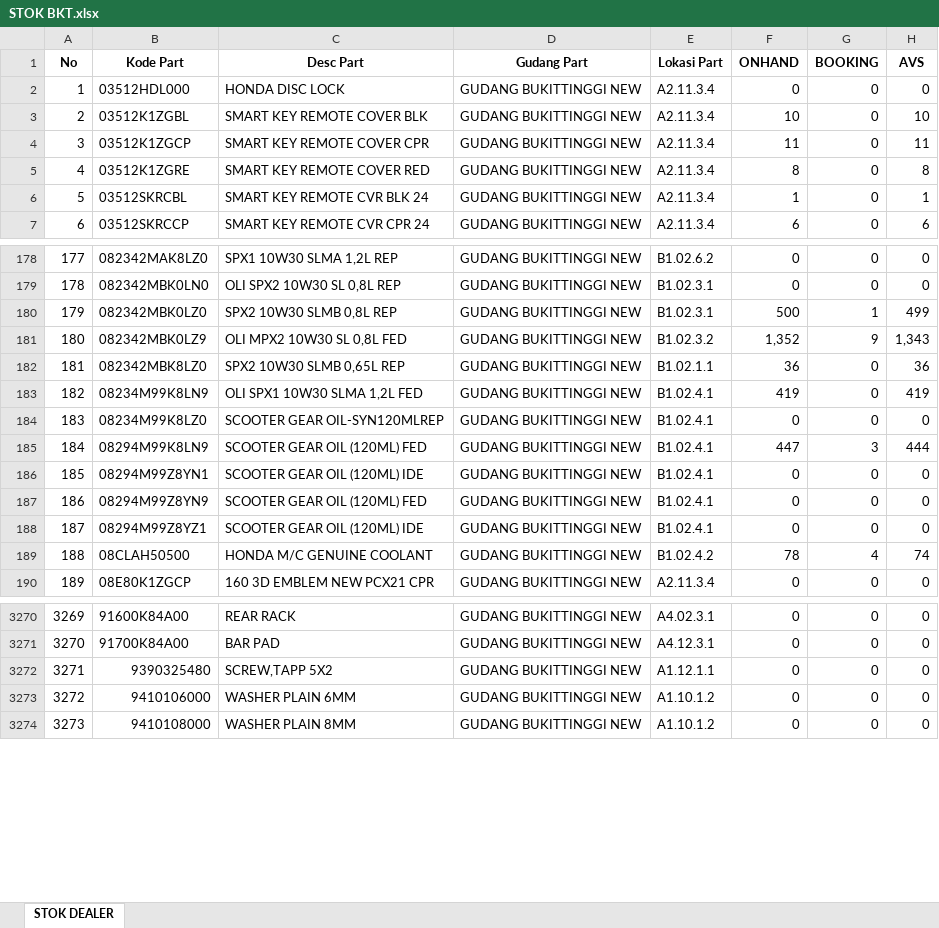
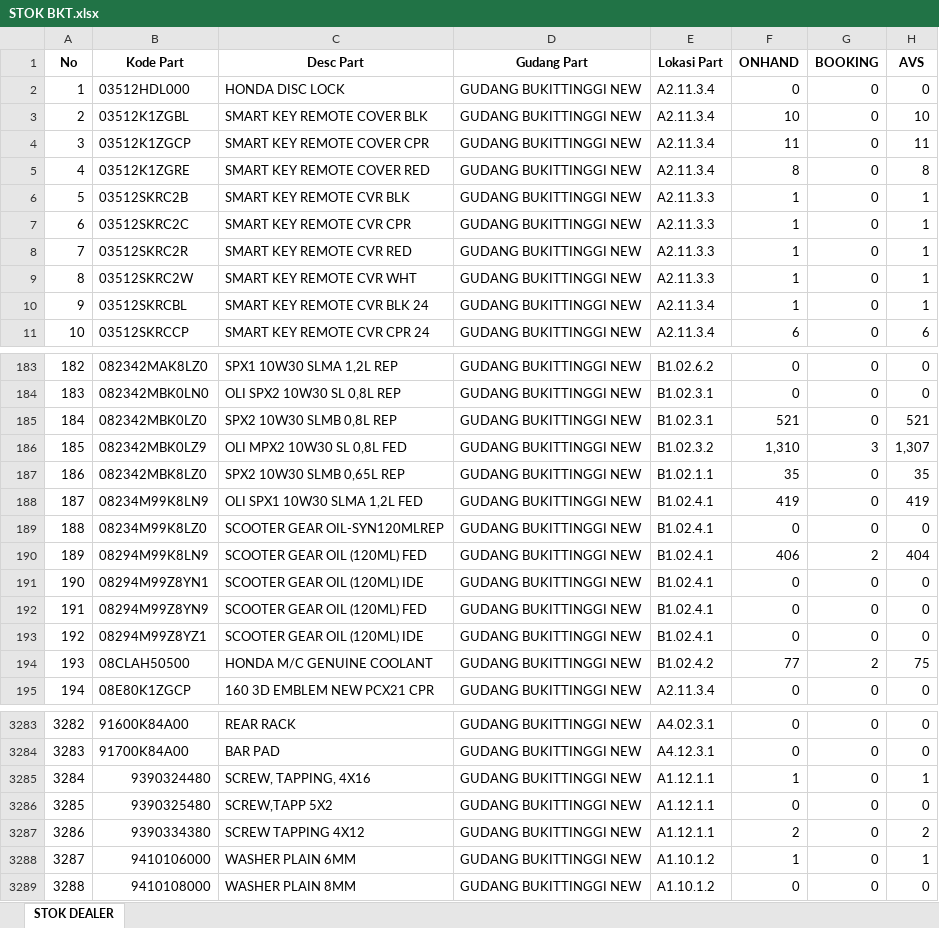
Before and after one commit to suwandakurnia/HILPSD, an Excel workbook: STOK DEALER/STOK BKT.xlsx, sheet STOK DEALER, drawn as a sheet; only a part is shown, gaps mark what is left out; values as stored, in another font and other column widths than the file's, no borders; addresses are those after the commit; the diff covers the shown part only; the diff names each change by its address in the sheet, - before the commit and + after, or states it on an @@ line.

```diff
--- a/STOK DEALER/STOK BKT.xlsx (sheet STOK DEALER)
+++ b/STOK DEALER/STOK BKT.xlsx (sheet STOK DEALER)
+row 6: 5 | 03512SKRC2B | SMART KEY REMOTE CVR BLK | GUDANG BUKITTINGGI NEW | A2.11.3.3 | 1 | 0 | 1
+row 7: 6 | 03512SKRC2C | SMART KEY REMOTE CVR CPR | GUDANG BUKITTINGGI NEW | A2.11.3.3 | 1 | 0 | 1
+row 8: 7 | 03512SKRC2R | SMART KEY REMOTE CVR RED | GUDANG BUKITTINGGI NEW | A2.11.3.3 | 1 | 0 | 1
+row 9: 8 | 03512SKRC2W | SMART KEY REMOTE CVR WHT | GUDANG BUKITTINGGI NEW | A2.11.3.3 | 1 | 0 | 1
@@ column A (No) renumbered from row 10 down @@
-F185 (ONHAND): 500
+F185 (ONHAND): 521
-G185 (BOOKING): 1
+G185 (BOOKING): 0
-H185 (AVS): 499
+H185 (AVS): 521
-F186 (ONHAND): 1,352
+F186 (ONHAND): 1,310
-G186 (BOOKING): 9
+G186 (BOOKING): 3
-H186 (AVS): 1,343
+H186 (AVS): 1,307
-F187 (ONHAND): 36
+F187 (ONHAND): 35
-H187 (AVS): 36
+H187 (AVS): 35
-F190 (ONHAND): 447
+F190 (ONHAND): 406
-G190 (BOOKING): 3
+G190 (BOOKING): 2
-H190 (AVS): 444
+H190 (AVS): 404
-F194 (ONHAND): 78
+F194 (ONHAND): 77
-G194 (BOOKING): 4
+G194 (BOOKING): 2
-H194 (AVS): 74
+H194 (AVS): 75
+row 3285: 3284 | 9390324480 | SCREW, TAPPING, 4X16 | GUDANG BUKITTINGGI NEW | A1.12.1.1 | 1 | 0 | 1
+row 3287: 3286 | 9390334380 | SCREW TAPPING 4X12 | GUDANG BUKITTINGGI NEW | A1.12.1.1 | 2 | 0 | 2
-F3288 (ONHAND): 0
+F3288 (ONHAND): 1
-H3288 (AVS): 0
+H3288 (AVS): 1
```
Also changed, not shown: 15 added rows and 264 edited cells elsewhere in this sheet, STOK DEALER/STOK BHG.xlsx, STOK DEALER/STOK LSP.xlsx.
